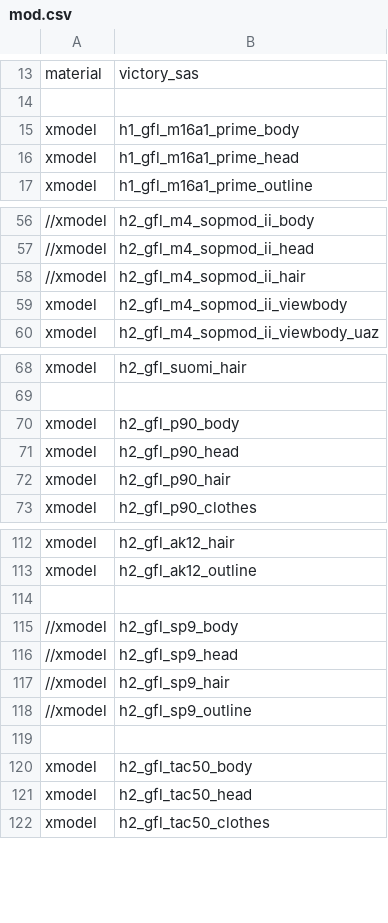
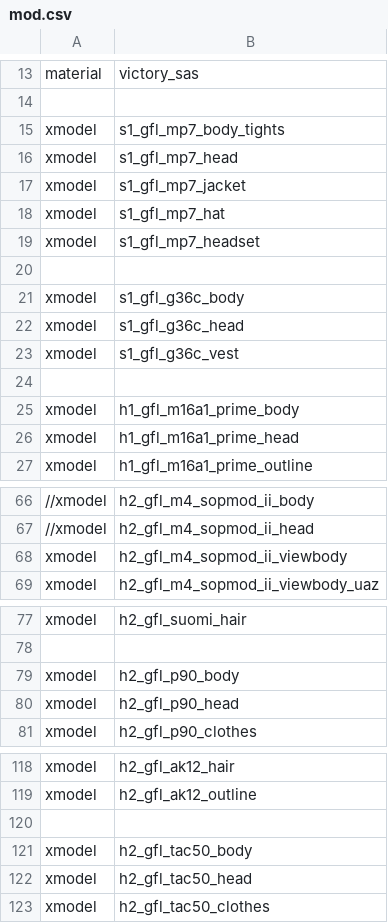
Before and after one commit to Loyalists/gflh1, a CSV file: zone_source/mod.csv, drawn as a sheet; only a part is shown, gaps mark what is left out; removed rows and columns are numbered as before the commit, all else as after; the diff covers the shown part only; the diff names each change by its address in the sheet, - before the commit and + after, or states it on an @@ line.

```diff
--- a/zone_source/mod.csv
+++ b/zone_source/mod.csv
+row 15: xmodel | s1_gfl_mp7_body_tights
+row 16: xmodel | s1_gfl_mp7_head
+row 17: xmodel | s1_gfl_mp7_jacket
+row 18: xmodel | s1_gfl_mp7_hat
+row 19: xmodel | s1_gfl_mp7_headset
+row 20: (empty)
+row 21: xmodel | s1_gfl_g36c_body
+row 22: xmodel | s1_gfl_g36c_head
+row 23: xmodel | s1_gfl_g36c_vest
+row 24: (empty)
-row 58: //xmodel | h2_gfl_m4_sopmod_ii_hair
-row 72: xmodel | h2_gfl_p90_hair
-row 114: (empty)
-row 115: //xmodel | h2_gfl_sp9_body
-row 116: //xmodel | h2_gfl_sp9_head
-row 117: //xmodel | h2_gfl_sp9_hair
-row 118: //xmodel | h2_gfl_sp9_outline
```
Also changed, not shown: 10 removed rows elsewhere in this file, 15 other files.
